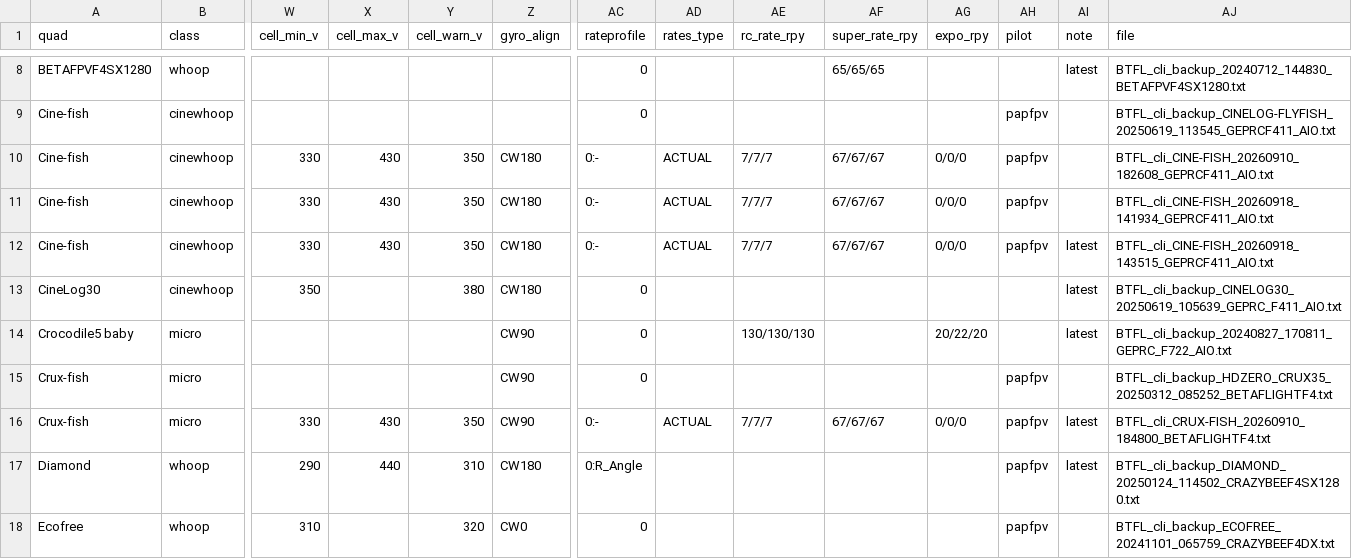
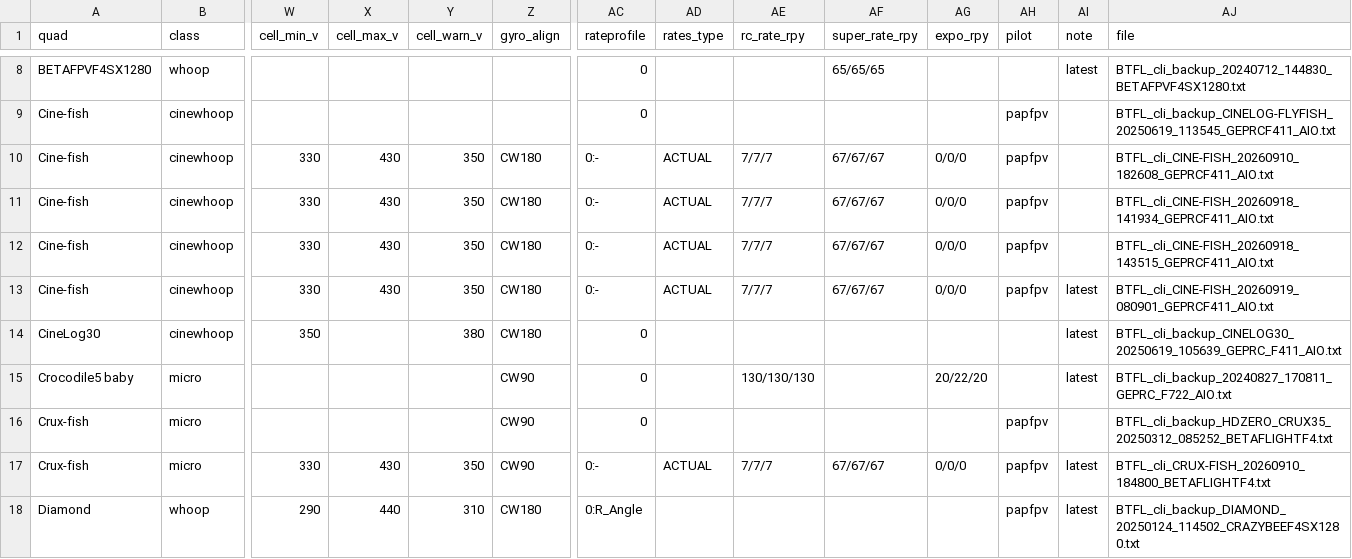
Before and after one commit to irom77/fpv_cli_dumps, a CSV file: fpv_quads.csv, drawn as a sheet; only a part is shown, gaps mark what is left out; the shorter side is filled out with more unchanged rows; rows hold the shown columns only; the diff names each change by its address in the sheet, - before the commit and + after, or states it on an @@ line.

```diff
--- a/fpv_quads.csv
+++ b/fpv_quads.csv
-AI12 (note): latest
+AI12 (note): (empty)
+row 13: Cine-fish | cinewhoop | 330 | 430 | 350 | CW180 | 0:- | ACTUAL | 7/7/7 | 67/67/67 | 0/0/0 | papfpv | latest | BTFL_cli_CINE-FISH_20260919_080901_GEPRCF411_AIO.txt
```
Also changed, not shown: fpv_quads_latest.csv, hardware.csv, 9 other files.
